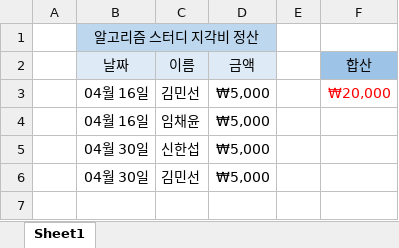
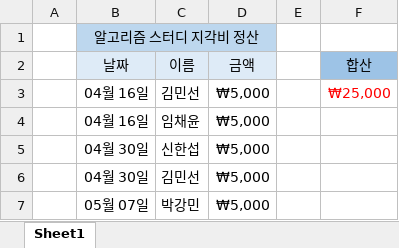
Before and after one commit to parkjungha/Algorithm_Study_LAB, an Excel workbook: 지각비.xlsx, sheet Sheet1, drawn as a sheet; values as stored, in another font and other column widths than the file's, no borders; the diff names each change by its address in the sheet, - before the commit and + after, or states it on an @@ line.

```diff
--- a/지각비.xlsx (sheet Sheet1)
+++ b/지각비.xlsx (sheet Sheet1)
-F3 (합산): ₩20,000
+F3 (합산): ₩25,000
+row 7:  | 05월 07일 | 박강민 | ₩5,000
```
Also changed, not shown: 7 other files.
